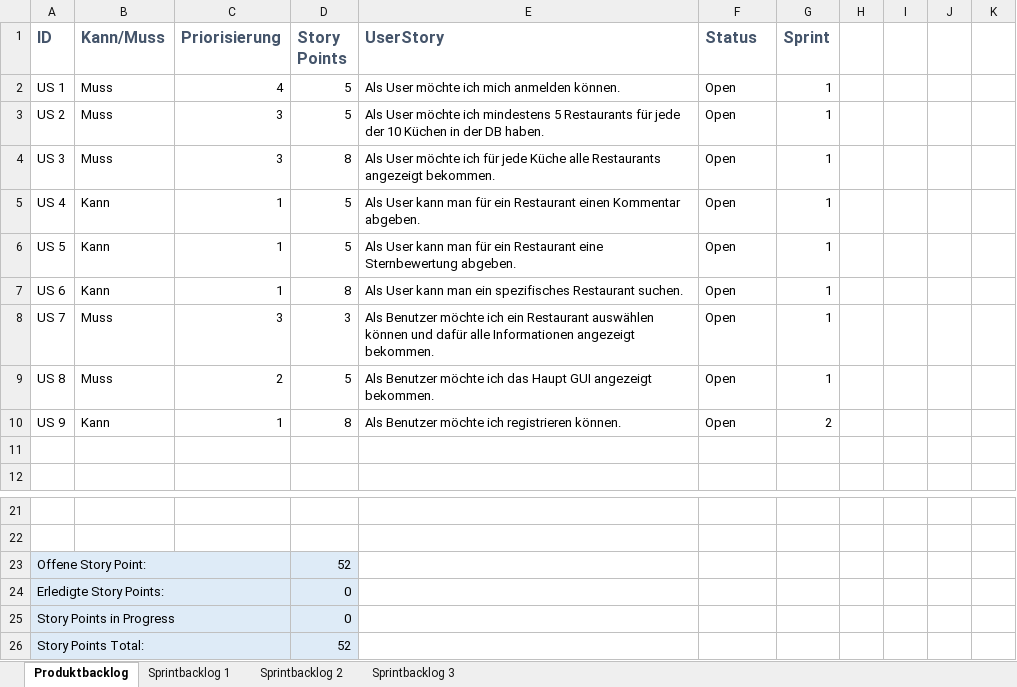
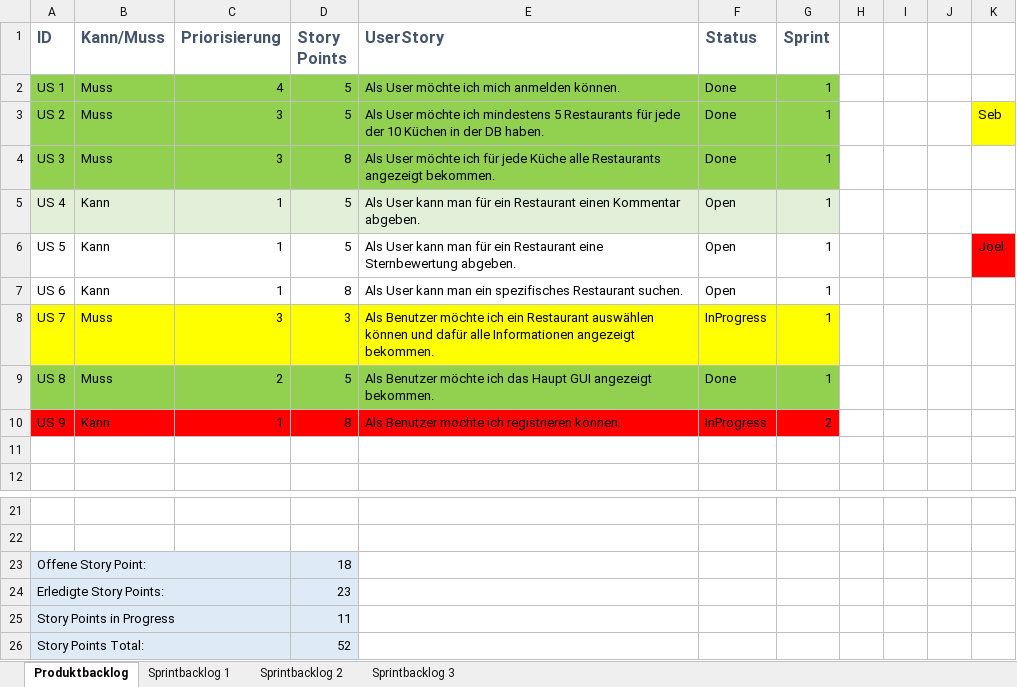
Before and after one commit to JoelRauber/Restaurants_Vallah_SJ, an Excel workbook: Restaurants_Vallah_SJ/Documentation/220_Scrum Backlog.110_Sebastian_Joel.xlsx, sheet Produktbacklog, drawn as a sheet; only a part is shown, gaps mark what is left out; values as stored, in another font and other column widths than the file's, no borders; charts and pictures and table styles not drawn; the diff names each change by its address in the sheet, - before the commit and + after, or states it on an @@ line.

Commit message:
Gannt & Scrum nachgeführt

```diff
--- a/Restaurants_Vallah_SJ/Documentation/220_Scrum Backlog.110_Sebastian_Joel.xlsx (sheet Produktbacklog)
+++ b/Restaurants_Vallah_SJ/Documentation/220_Scrum Backlog.110_Sebastian_Joel.xlsx (sheet Produktbacklog)
-A2:G4 fill: none
+A2:G4 fill: #92D050
-F2:F4 (Status): Open
+F2:F4 (Status): Done
-K3: (empty)
+K3: Seb
-K3 fill: none
+K3 fill: #FFFF00
-A5:G5 fill: none
+A5:G5 fill: #E2F0D9
-K6: (empty)
+K6: Joel
-K6 fill: none
+K6 fill: #FF0000
-A8:G8 fill: none
+A8:G8 fill: #FFFF00
-F8 (Status): Open
+F8 (Status): InProgress
-A9:G9 fill: none
+A9:G9 fill: #92D050
-F9 (Status): Open
+F9 (Status): Done
-A10:G10 fill: none
+A10:G10 fill: #FF0000
-F10 (Status): Open
+F10 (Status): InProgress
-D23 (Story Points): 52
+D23 (Story Points): 18
-D24 (Story Points): 0
+D24 (Story Points): 23
-D25 (Story Points): 0
+D25 (Story Points): 11
```
Also changed, not shown: charts or pictures, Restaurants_Vallah_SJ/Documentation/210_Gantt-Diagramm.110_Sebastian_Joel.xlsx.
